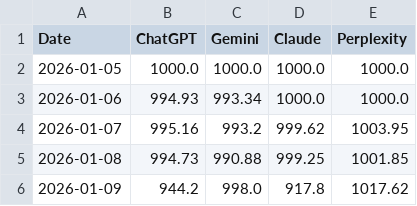
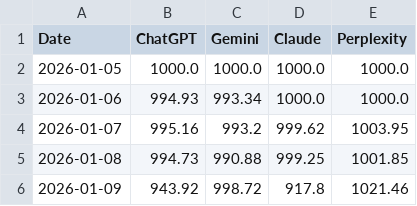
Before and after one commit to Seve1995/ai_trading_challenge, a CSV file: logs/performance.csv, drawn as a sheet.

```diff
--- a/logs/performance.csv
+++ b/logs/performance.csv
@@ -5,2 +5,2 @@ Date,ChatGPT,Gemini,Claude,Perplexity
 2026-01-08,994.73,990.88,999.25,1001.85
-2026-01-09,944.2,998.0,917.8,1017.62
+2026-01-09,943.92,998.72,917.8,1021.46
```
Also changed, not shown: 3 other files.
